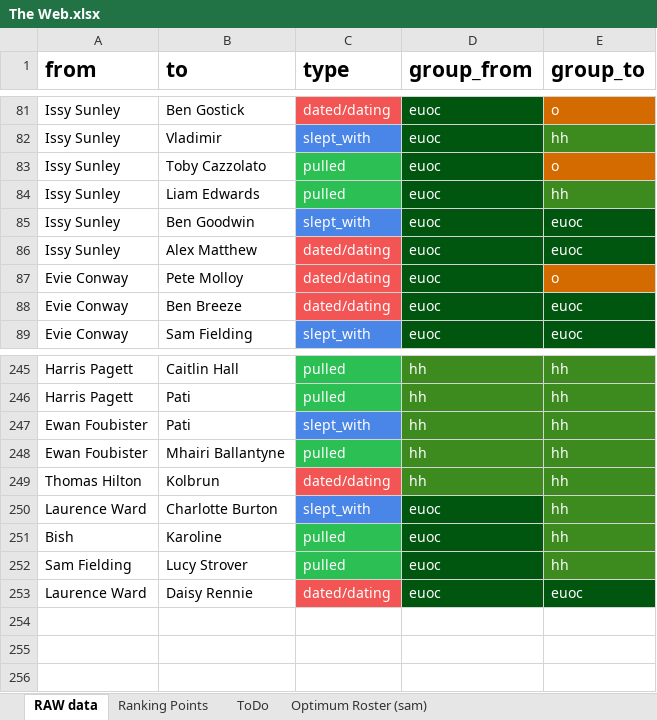
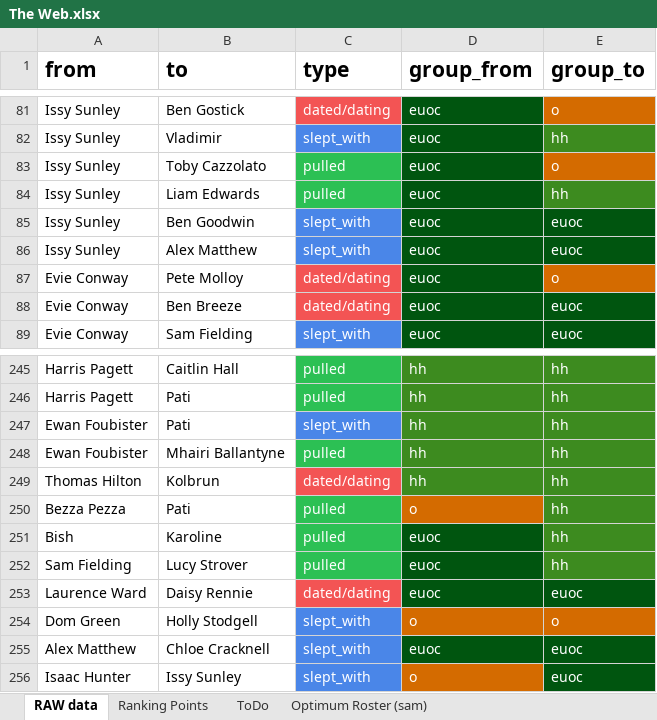
Before and after one commit to JamieGoddard18/The-Web, an Excel workbook: The Web.xlsx, sheet RAW data, drawn as a sheet; only a part is shown, gaps mark what is left out; values as stored, in another font and other column widths than the file's, no borders; charts and pictures not drawn; removed rows and columns are numbered as before the commit, all else as after; the diff names each change by its address in the sheet, - before the commit and + after, or states it on an @@ line.

```diff
--- a/The Web.xlsx (sheet RAW data)
+++ b/The Web.xlsx (sheet RAW data)
-C86 (type): dated/dating
+C86 (type): slept_with
-C86 fill: #F35454
+C86 fill: #4A86E8
-row 250: Laurence Ward | Charlotte Burton | slept_with | euoc | hh
+row 250: Bezza Pezza | Pati | pulled | o | hh
+row 254: Dom Green | Holly Stodgell | slept_with | o | o
+row 255: Alex Matthew | Chloe Cracknell | slept_with | euoc | euoc
+row 256: Isaac Hunter | Issy Sunley | slept_with | o | euoc
```
Also changed, not shown: sheet ToDo, 3 other files.
